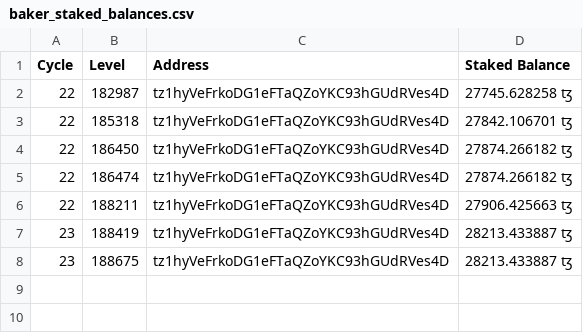
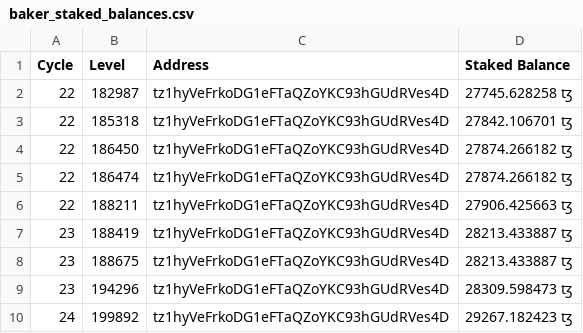
Before and after one commit to michaelkernaghan/Octez-Client-Bash-Scripts, a CSV file: baker_staked_balances.csv, drawn as a sheet.

Commit message:
added comments about issuance data

```diff
--- a/baker_staked_balances.csv
+++ b/baker_staked_balances.csv
@@ -8 +8,3 @@ Cycle, Level, Address, Staked Balance
 23, 188675, tz1hyVeFrkoDG1eFTaQZoYKC93hGUdRVes4D, 28213.433887 ꜩ
+23, 194296, tz1hyVeFrkoDG1eFTaQZoYKC93hGUdRVes4D, 28309.598473 ꜩ
+24, 199892, tz1hyVeFrkoDG1eFTaQZoYKC93hGUdRVes4D, 29267.182423 ꜩ
```
Also changed, not shown: staker_staked_balances.csv, 1 other file.
